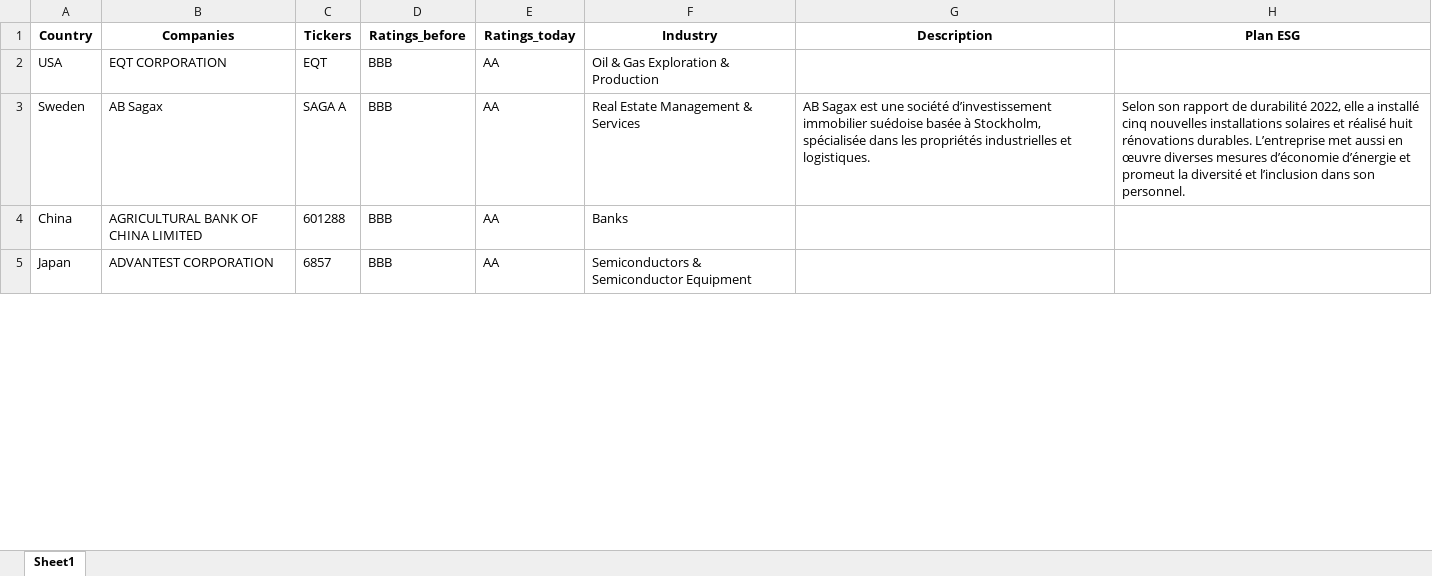
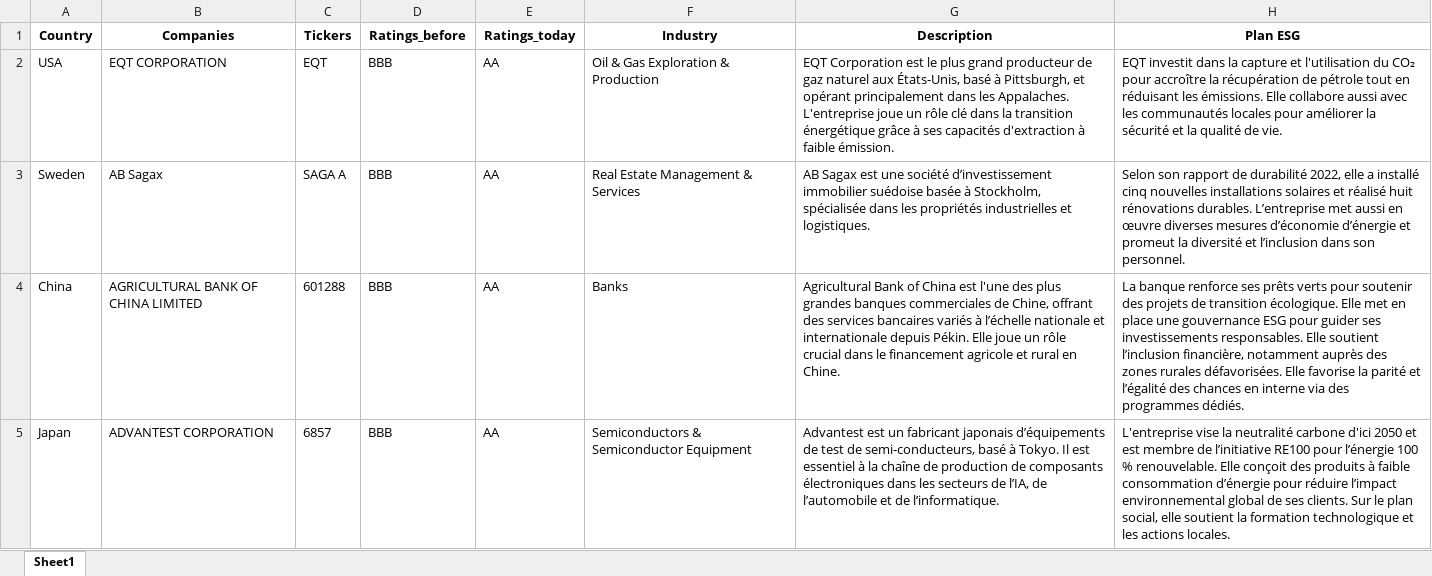
Before and after one commit to oyduoe/Projet, an Excel workbook: Finance verte.xlsx, sheet Sheet1, drawn as a sheet; only a part is shown; values as stored, in another font and other column widths than the file's, no borders; the diff covers the shown part only; the diff names each change by its address in the sheet, - before the commit and + after, or states it on an @@ line.

```diff
--- a/Finance verte.xlsx (sheet Sheet1)
+++ b/Finance verte.xlsx (sheet Sheet1)
-G2 (Description): (empty)
+G2 (Description): EQT Corporation est le plus grand producteur de gaz naturel aux États-Unis, basé à Pittsburgh, et opérant principalement dans les Appalaches. L'entreprise joue un rôle clé dans la transition énergétique grâce à ses capacités d'extraction à faible émission.
-H2 (Plan ESG): (empty)
+H2 (Plan ESG): EQT investit dans la capture et l'utilisation du CO₂ pour accroître la récupération de pétrole tout en réduisant les émissions. Elle collabore aussi avec les communautés locales pour améliorer la sécurité et la qualité de vie.
-G4 (Description): (empty)
+G4 (Description): Agricultural Bank of China est l'une des plus grandes banques commerciales de Chine, offrant des services bancaires variés à l’échelle nationale et internationale depuis Pékin. Elle joue un rôle crucial dans le financement agricole et rural en Chine.
-H4 (Plan ESG): (empty)
+H4 (Plan ESG): La banque renforce ses prêts verts pour soutenir des projets de transition écologique. Elle met en place une gouvernance ESG pour guider ses investissements responsables. Elle soutient l’inclusion financière, notamment auprès des zones rurales défavorisées. Elle favorise la parité et l’égalité des chances en interne via des programmes dédiés.
-G5 (Description): (empty)
+G5 (Description): Advantest est un fabricant japonais d’équipements de test de semi-conducteurs, basé à Tokyo. Il est essentiel à la chaîne de production de composants électroniques dans les secteurs de l’IA, de l’automobile et de l’informatique.
-H5 (Plan ESG): (empty)
+H5 (Plan ESG): L'entreprise vise la neutralité carbone d'ici 2050 et est membre de l’initiative RE100 pour l’énergie 100 % renouvelable. Elle conçoit des produits à faible consommation d’énergie pour réduire l’impact environnemental global de ses clients. Sur le plan social, elle soutient la formation technologique et les actions locales.
```
Also changed, not shown: 24 edited cells elsewhere in this sheet, 2 other files.
